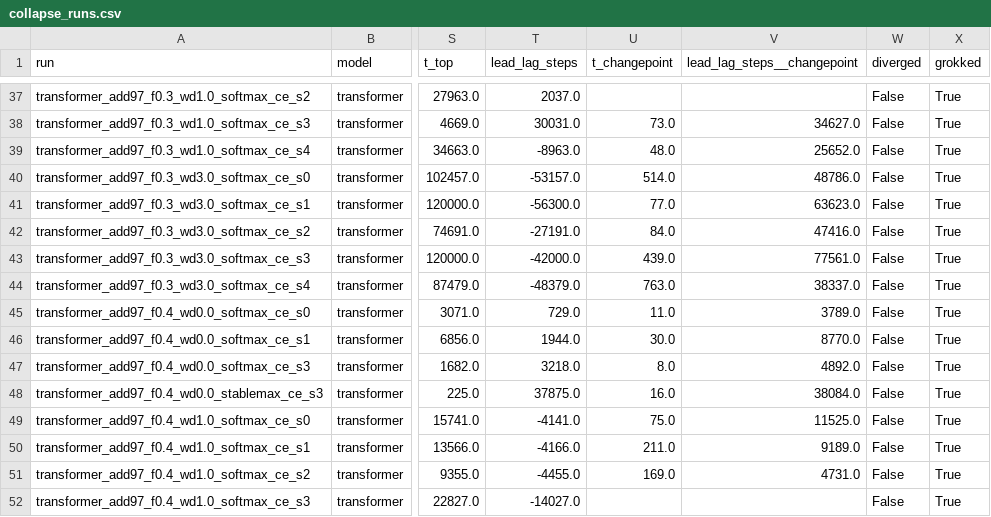
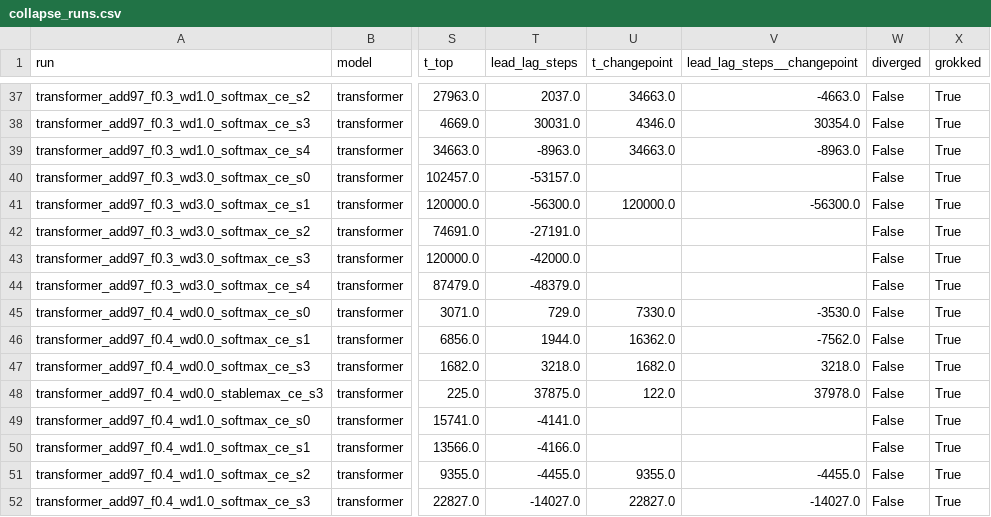
Before and after one commit to omar-chishti/grokking-tda, a CSV file: results/processed/thesis/collapse_runs.csv, drawn as a sheet; only a part is shown, gaps mark what is left out; the diff covers the shown part only; the diff names each change by its address in the sheet, - before the commit and + after, or states it on an @@ line.

Commit message:
carry the re-derived changepoint columns into the collapse table

```diff
--- a/results/processed/thesis/collapse_runs.csv
+++ b/results/processed/thesis/collapse_runs.csv
-U37 (t_changepoint): (empty)
+U37 (t_changepoint): 34663.0
-V37 (lead_lag_steps__changepoint): (empty)
+V37 (lead_lag_steps__changepoint): -4663.0
-U38 (t_changepoint): 73.0
+U38 (t_changepoint): 4346.0
-V38 (lead_lag_steps__changepoint): 34627.0
+V38 (lead_lag_steps__changepoint): 30354.0
-U39 (t_changepoint): 48.0
+U39 (t_changepoint): 34663.0
-V39 (lead_lag_steps__changepoint): 25652.0
+V39 (lead_lag_steps__changepoint): -8963.0
-U40 (t_changepoint): 514.0
+U40 (t_changepoint): (empty)
-V40 (lead_lag_steps__changepoint): 48786.0
+V40 (lead_lag_steps__changepoint): (empty)
-U41 (t_changepoint): 77.0
+U41 (t_changepoint): 120000.0
-V41 (lead_lag_steps__changepoint): 63623.0
+V41 (lead_lag_steps__changepoint): -56300.0
-U42 (t_changepoint): 84.0
+U42 (t_changepoint): (empty)
-V42 (lead_lag_steps__changepoint): 47416.0
+V42 (lead_lag_steps__changepoint): (empty)
-U43 (t_changepoint): 439.0
+U43 (t_changepoint): (empty)
-V43 (lead_lag_steps__changepoint): 77561.0
+V43 (lead_lag_steps__changepoint): (empty)
-U44 (t_changepoint): 763.0
+U44 (t_changepoint): (empty)
-V44 (lead_lag_steps__changepoint): 38337.0
+V44 (lead_lag_steps__changepoint): (empty)
-U45 (t_changepoint): 11.0
+U45 (t_changepoint): 7330.0
-V45 (lead_lag_steps__changepoint): 3789.0
+V45 (lead_lag_steps__changepoint): -3530.0
-U46 (t_changepoint): 30.0
+U46 (t_changepoint): 16362.0
-V46 (lead_lag_steps__changepoint): 8770.0
+V46 (lead_lag_steps__changepoint): -7562.0
-U47 (t_changepoint): 8.0
+U47 (t_changepoint): 1682.0
-V47 (lead_lag_steps__changepoint): 4892.0
+V47 (lead_lag_steps__changepoint): 3218.0
-U48 (t_changepoint): 16.0
+U48 (t_changepoint): 122.0
-V48 (lead_lag_steps__changepoint): 38084.0
+V48 (lead_lag_steps__changepoint): 37978.0
-U49 (t_changepoint): 75.0
+U49 (t_changepoint): (empty)
-V49 (lead_lag_steps__changepoint): 11525.0
+V49 (lead_lag_steps__changepoint): (empty)
-U50 (t_changepoint): 211.0
+U50 (t_changepoint): (empty)
-V50 (lead_lag_steps__changepoint): 9189.0
+V50 (lead_lag_steps__changepoint): (empty)
-U51 (t_changepoint): 169.0
+U51 (t_changepoint): 9355.0
-V51 (lead_lag_steps__changepoint): 4731.0
+V51 (lead_lag_steps__changepoint): -4455.0
-U52 (t_changepoint): (empty)
+U52 (t_changepoint): 22827.0
-V52 (lead_lag_steps__changepoint): (empty)
+V52 (lead_lag_steps__changepoint): -14027.0
```
Also changed, not shown: 120 edited cells elsewhere in this file.
